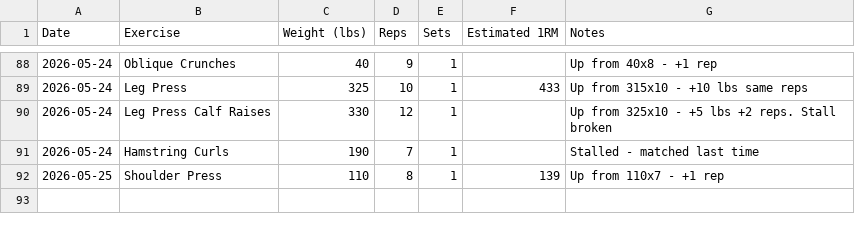
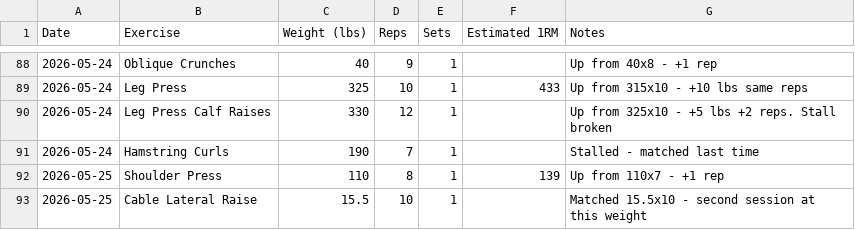
Before and after one commit to needhamcookn-creator/Portfolio, a CSV file: training-tracker/lift-tracker.csv, drawn as a sheet; only a part is shown, gaps mark what is left out.

```diff
--- a/training-tracker/lift-tracker.csv
+++ b/training-tracker/lift-tracker.csv
@@ -92 +92,2 @@ Date,Exercise,Weight (lbs),Reps,Sets,Estimated 1RM,Notes
 2026-05-25,Shoulder Press,110,8,1,139,Up from 110x7 - +1 rep
+2026-05-25,Cable Lateral Raise,15.5,10,1,,Matched 15.5x10 - second session at this weight
```
